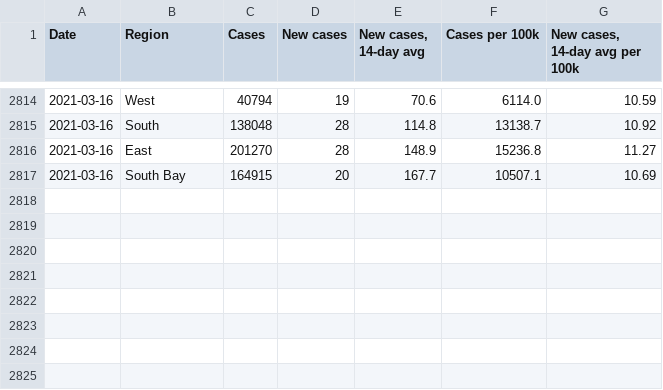
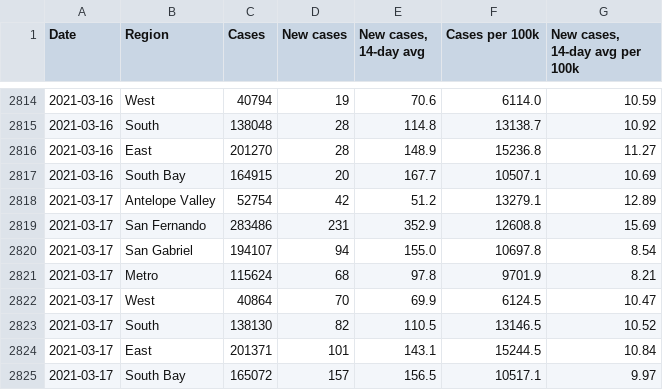
Before and after one commit to xander-hirsch/lac_covid19, a CSV file: docs/time-series/region-ts.csv, drawn as a sheet; only a part is shown, gaps mark what is left out.

```diff
--- a/docs/time-series/region-ts.csv
+++ b/docs/time-series/region-ts.csv
@@ -2817 +2817,9 @@ Date,Region,Cases,New cases,"New cases, 14-day avg",Cases per 100k,"New cases, 1
 2021-03-16,South Bay,164915,20,167.7,10507.1,10.69
+2021-03-17,Antelope Valley,52754,42,51.2,13279.1,12.89
+2021-03-17,San Fernando,283486,231,352.9,12608.8,15.69
+2021-03-17,San Gabriel,194107,94,155.0,10697.8,8.54
+2021-03-17,Metro,115624,68,97.8,9701.9,8.21
+2021-03-17,West,40864,70,69.9,6124.5,10.47
+2021-03-17,South,138130,82,110.5,13146.5,10.52
+2021-03-17,East,201371,101,143.1,15244.5,10.84
+2021-03-17,South Bay,165072,157,156.5,10517.1,9.97
```
Also changed, not shown: docs/live/homeless-outbreaks.csv, docs/live/residential-outbreaks.csv, 10 other files.
